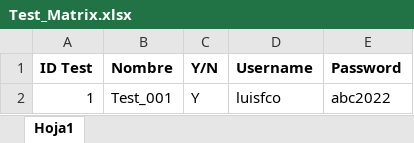
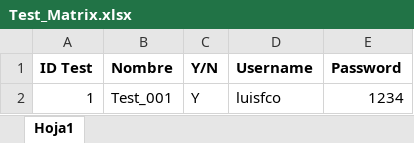
Before and after one commit to LuisContrerasGlz/selenium_with_python_practice, an Excel workbook: data/Test_Matrix.xlsx, sheet Hoja1, drawn as a sheet; values as stored, in another font and other column widths than the file's, no borders; the diff names each change by its address in the sheet, - before the commit and + after, or states it on an @@ line.

```diff
--- a/data/Test_Matrix.xlsx (sheet Hoja1)
+++ b/data/Test_Matrix.xlsx (sheet Hoja1)
-E2 (Password): abc2022
+E2 (Password): 1234
```
Also changed, not shown: 2 other files.
